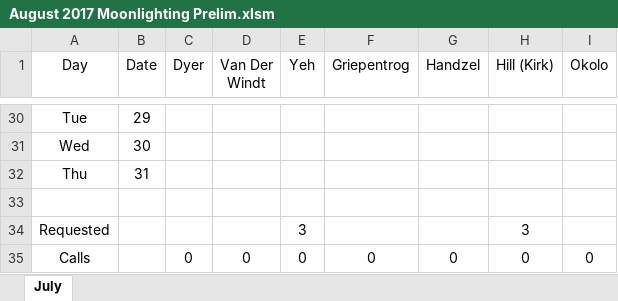
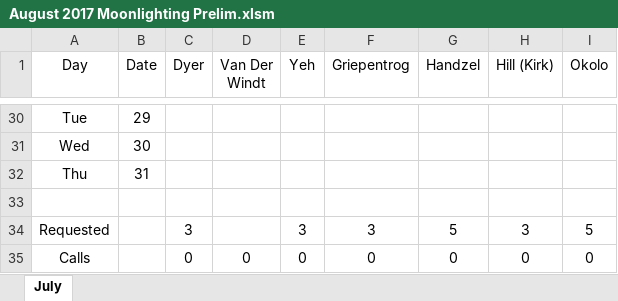
Before and after one commit to handzelrm/moonlighting, an Excel workbook: August 2017 Moonlighting Prelim.xlsm, sheet July, drawn as a sheet; only a part is shown, gaps mark what is left out; values as stored, in another font and other column widths than the file's, no borders; conditional formats not drawn; the diff covers the shown part only; the diff names each change by its address in the sheet, - before the commit and + after, or states it on an @@ line.

Commit message:
added okolo, griepentrog, dyer

```diff
--- a/August 2017 Moonlighting Prelim.xlsm (sheet July)
+++ b/August 2017 Moonlighting Prelim.xlsm (sheet July)
-C34 (Dyer): (empty)
+C34 (Dyer): 3
-F34 (Griepentrog): (empty)
+F34 (Griepentrog): 3
-G34 (Handzel): (empty)
+G34 (Handzel): 5
-I34 (Okolo): (empty)
+I34 (Okolo): 5
```
Also changed, not shown: 43 edited cells elsewhere in this sheet.
